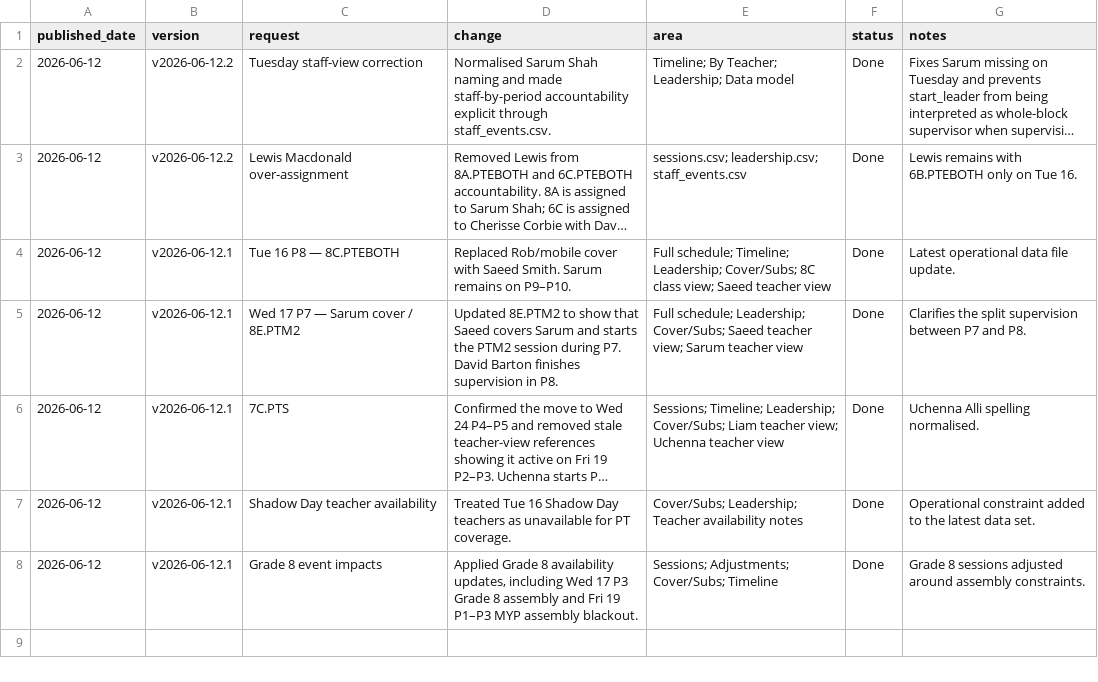
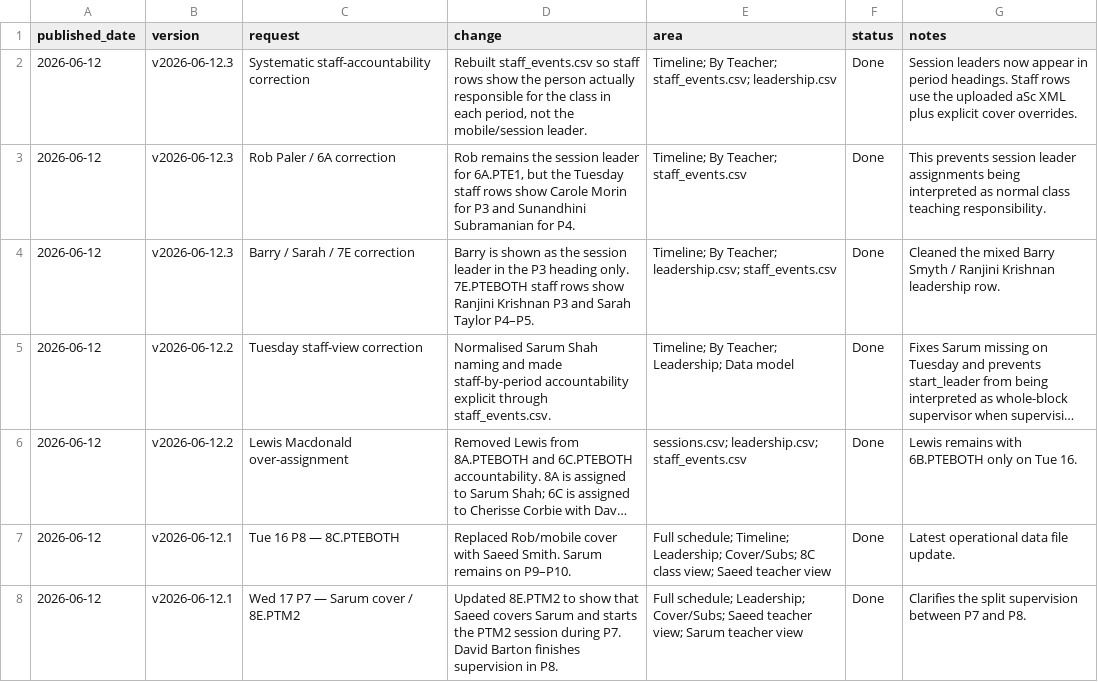
Before and after one commit to NotYourLeader/MYP-PT-Schedule-Viewer, a CSV file: data/changelog.csv, drawn as a sheet; only a part is shown; the shorter side is filled out with more unchanged rows; long unchanged cells end in …; the diff names each change by its address in the sheet, - before the commit and + after, or states it on an @@ line.

Commit message:
Add files via upload
Fixed the issue with some sessions showing leaders as the teacher

```diff
--- a/data/changelog.csv
+++ b/data/changelog.csv
+row 2: 2026-06-12 | v2026-06-12.3 | Systematic staff-accountability correction | Rebuilt staff_events.csv so staff rows show the person actually responsible for the class in each period, not the mobile/session leader. | Timeline; By Teacher; staff_events.csv; leadership.csv | Done | Session leaders now appear in period headings. Staff rows use the uploaded aSc XML plus explicit cover overrides.
+row 3: 2026-06-12 | v2026-06-12.3 | Rob Paler / 6A correction | Rob remains the session leader for 6A.PTE1, but the Tuesday staff rows show Carole Morin for P3 and Sunandhini Subramanian for P4. | Timeline; By Teacher; staff_events.csv | Done | This prevents session leader assignments being interpreted as normal class teaching responsibility.
+row 4: 2026-06-12 | v2026-06-12.3 | Barry / Sarah / 7E correction | Barry is shown as the session leader in the P3 heading only. 7E.PTEBOTH staff rows show Ranjini Krishnan P3 and Sarah Taylor P4–P5. | Timeline; By Teacher; leadership.csv; staff_events.csv | Done | Cleaned the mixed Barry Smyth / Ranjini Krishnan leadership row.
```
Also changed, not shown: data/cover.csv, data/leadership.csv, 8 other files.
